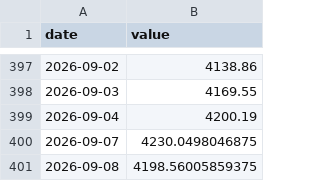
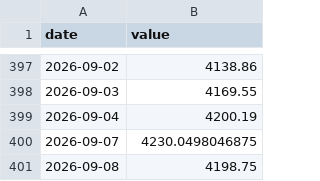
Before and after one commit to Aaron-Levitats/macro-desk-data, a CSV file: IL_TA125.csv, drawn as a sheet; only a part is shown, gaps mark what is left out.

```diff
--- a/IL_TA125.csv
+++ b/IL_TA125.csv
@@ -400,2 +400,2 @@ date,value
 2026-09-07,4230.0498046875
-2026-09-08,4198.56005859375
+2026-09-08,4198.75
```
Also changed, not shown: GLOBAL_AGG.csv, IL_TA35.csv, 8 other files.
